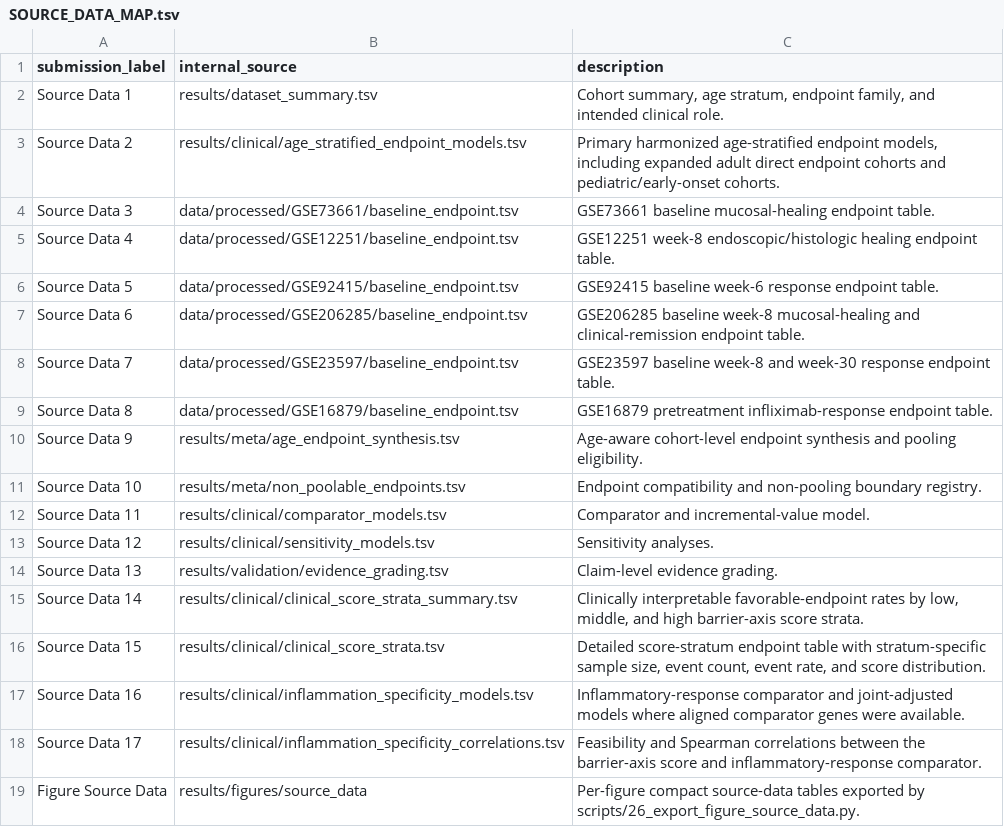
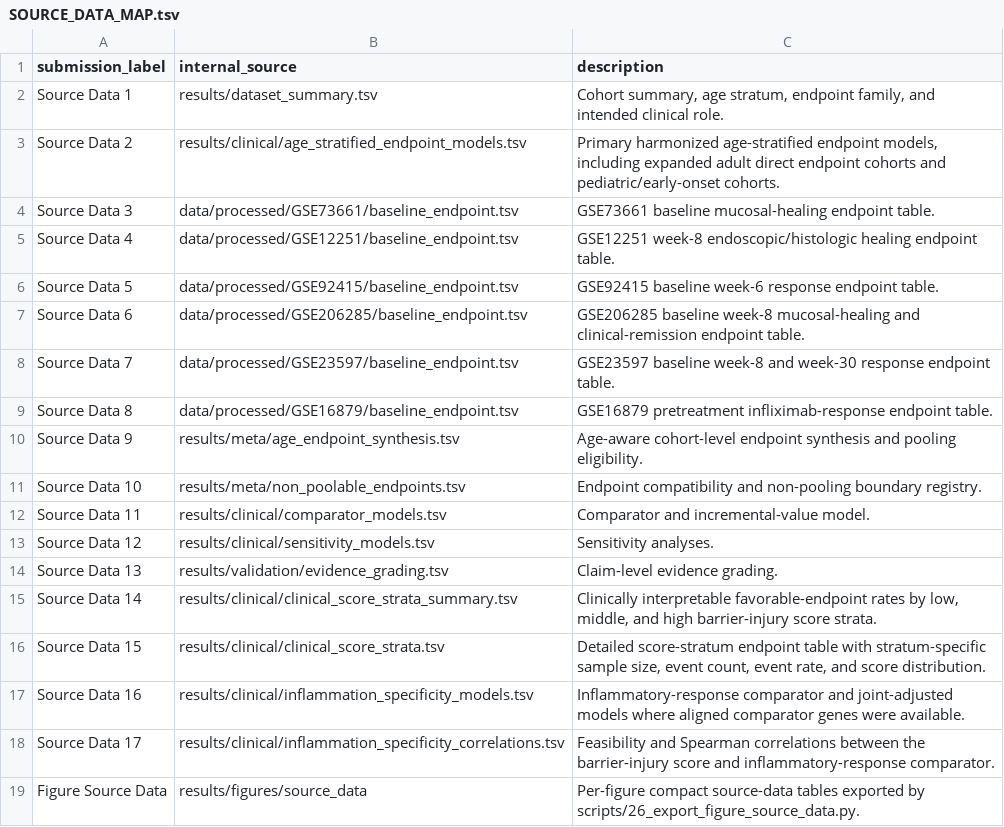
Before and after one commit to Zhenghongwei11/ibd-barrier-axis-score, a TSV file: docs/SOURCE_DATA_MAP.tsv, drawn as a sheet.

```diff
--- a/docs/SOURCE_DATA_MAP.tsv
+++ b/docs/SOURCE_DATA_MAP.tsv
@@ -14,6 +14,6 @@ Source Data 12	results/clinical/sensitivity_models.tsv	Sensitivity analyses.
 Source Data 13	results/validation/evidence_grading.tsv	Claim-level evidence grading.
-Source Data 14	results/clinical/clinical_score_strata_summary.tsv	Clinically interpretable favorable-endpoint rates by low, middle, and high barrier-axis score strata.
+Source Data 14	results/clinical/clinical_score_strata_summary.tsv	Clinically interpretable favorable-endpoint rates by low, middle, and high barrier-injury score strata.
 Source Data 15	results/clinical/clinical_score_strata.tsv	Detailed score-stratum endpoint table with stratum-specific sample size, event count, event rate, and score distribution.
 Source Data 16	results/clinical/inflammation_specificity_models.tsv	Inflammatory-response comparator and joint-adjusted models where aligned comparator genes were available.
-Source Data 17	results/clinical/inflammation_specificity_correlations.tsv	Feasibility and Spearman correlations between the barrier-axis score and inflammatory-response comparator.
+Source Data 17	results/clinical/inflammation_specificity_correlations.tsv	Feasibility and Spearman correlations between the barrier-injury score and inflammatory-response comparator.
 Figure Source Data	results/figures/source_data	Per-figure compact source-data tables exported by scripts/26_export_figure_source_data.py.
```
Also changed, not shown: docs/RUN_MANIFEST.tsv, 26 other files.
